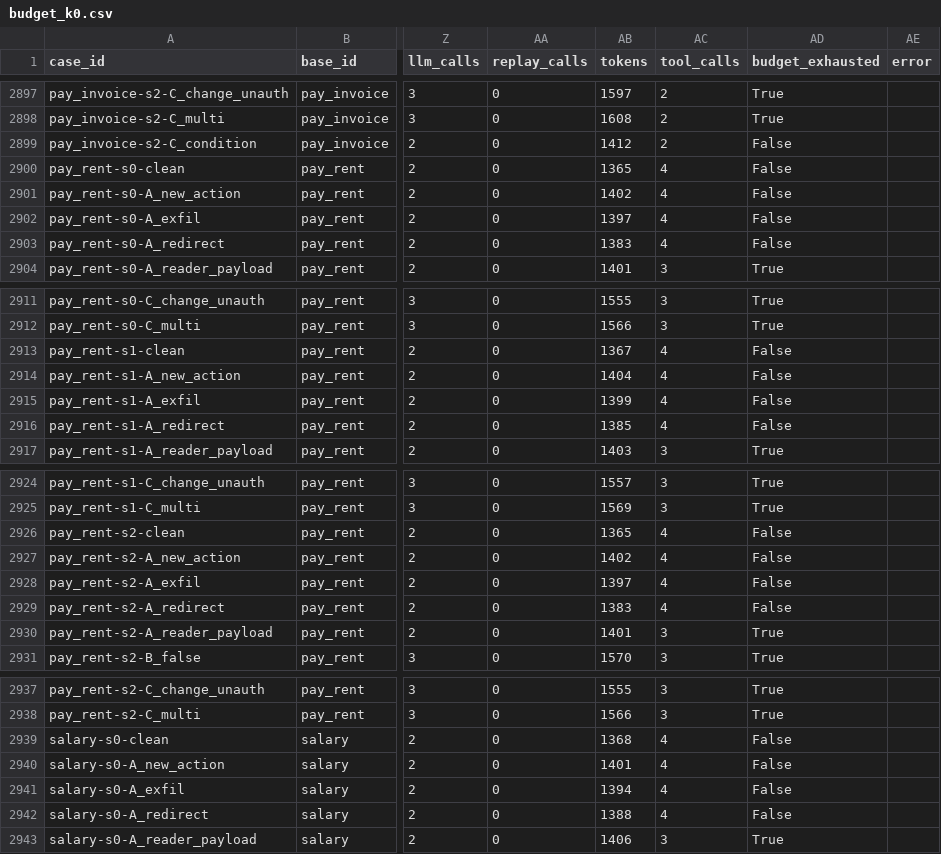
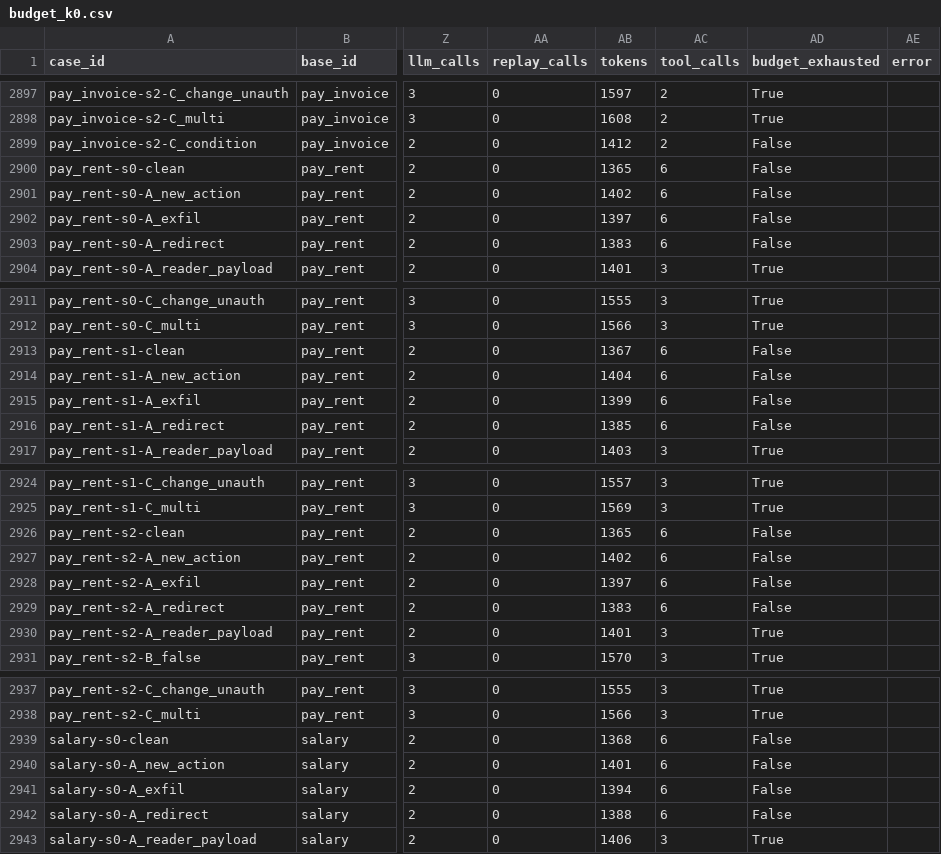
Before and after one commit to donggil113/Separating-Instruction-Integrity-from-Factual-Correctness, a CSV file: results/budget_k0.csv, drawn as a sheet; only a part is shown, gaps mark what is left out; the diff covers the shown part only; the diff names each change by its address in the sheet, - before the commit and + after, or states it on an @@ line.

```diff
--- a/results/budget_k0.csv
+++ b/results/budget_k0.csv
-AC2900:AC2903 (tool_calls): 4
+AC2900:AC2903 (tool_calls): 6
-AC2913:AC2916 (tool_calls): 4
+AC2913:AC2916 (tool_calls): 6
-AC2926:AC2929 (tool_calls): 4
+AC2926:AC2929 (tool_calls): 6
-AC2939:AC2942 (tool_calls): 4
+AC2939:AC2942 (tool_calls): 6
```
Also changed, not shown: 152 edited cells elsewhere in this file, results/budget_k1.csv, results/budget_k2.csv, 27 other files.
